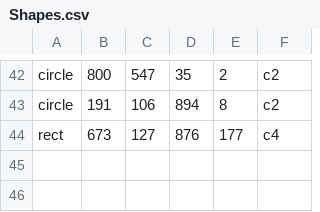
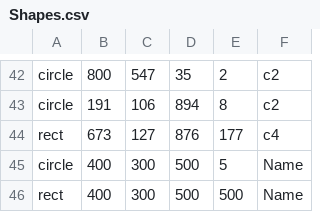
Before and after one commit to NastyaBuhmiller/Java2023jule, a CSV file: RES/Shapes.csv, drawn as a sheet; only a part is shown, gaps mark what is left out; the diff names each change by its address in the sheet, - before the commit and + after, or states it on an @@ line.

```diff
--- a/RES/Shapes.csv
+++ b/RES/Shapes.csv
+row 45: circle | 400 | 300 | 500 | 5 | Name
+row 46: rect | 400 | 300 | 500 | 500 | Name
```
Also changed, not shown: 1 other file.
